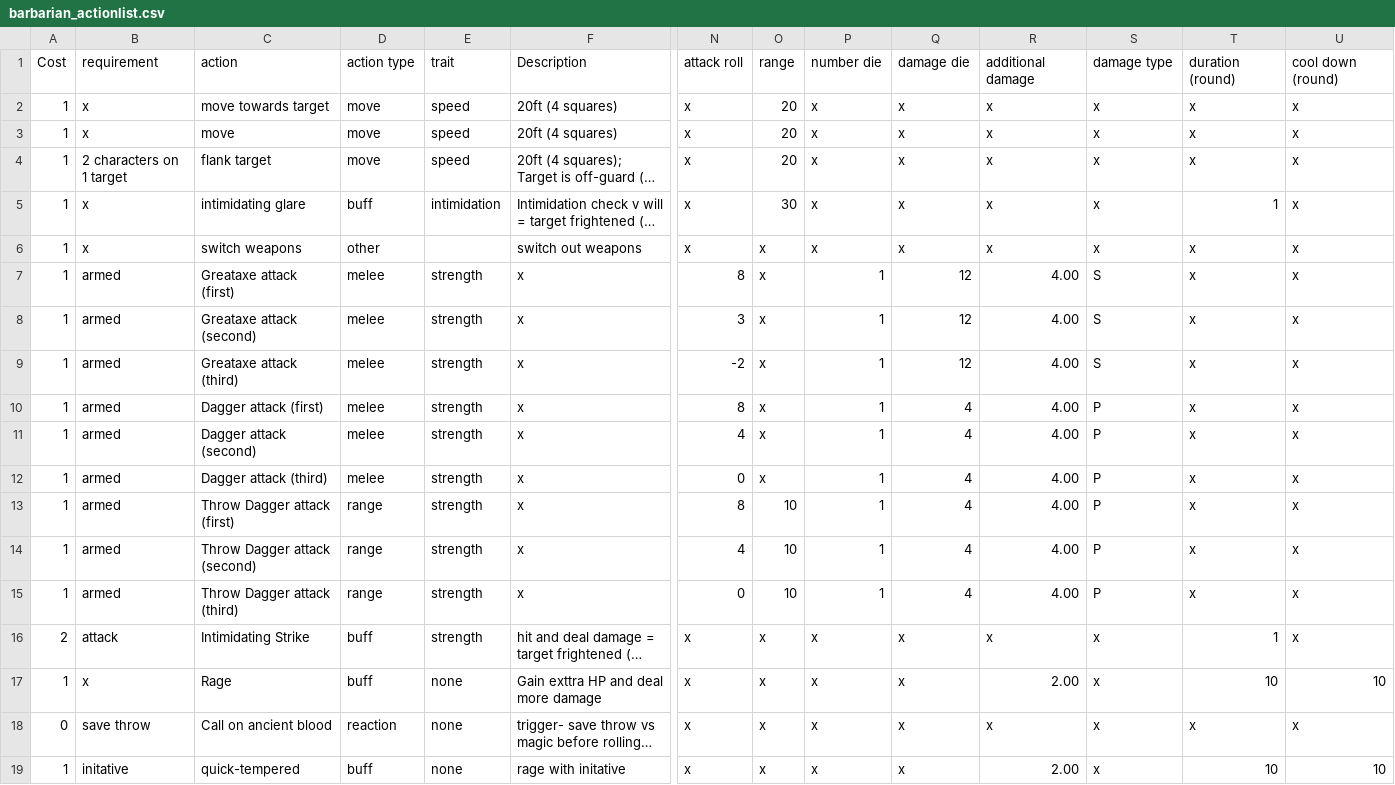
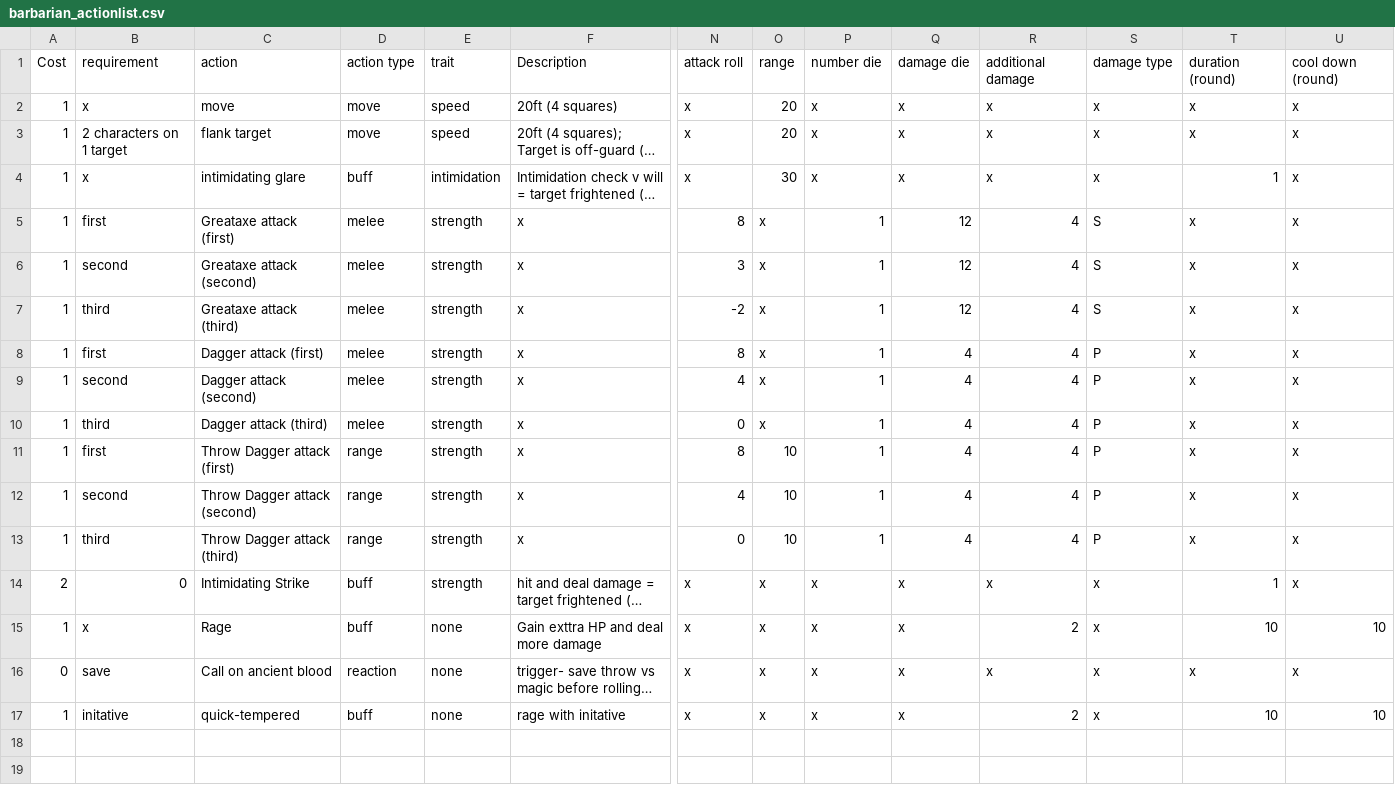
Before and after one commit to sarahmulloy/RL_pf2e_encounter_creater, a CSV file: build data/barbarian_actionlist.csv, drawn as a sheet; only a part is shown, gaps mark what is left out; long unchanged cells end in …; removed rows and columns are numbered as before the commit, all else as after; rows hold the shown columns only; the diff names each change by its address in the sheet, - before the commit and + after, or states it on an @@ line.

```diff
--- a/build data/barbarian_actionlist.csv
+++ b/build data/barbarian_actionlist.csv
-row 2: 1 | x | move towards target | move | speed | 20ft (4 squares) | x | 20 | x | x | x | x | x | x
-row 6: 1 | x | switch weapons | other |  | switch out weapons | x | x | x | x | x | x | x | x
-B5: armed
+B5: first
-R5:R13: 4.00
+R5:R13: 4
-B6: armed
+B6: second
-B7: armed
+B7: third
-B8: armed
+B8: first
-B9: armed
+B9: second
-B10: armed
+B10: third
-B11: armed
+B11: first
-B12: armed
+B12: second
-B13: armed
+B13: third
-B14: attack
+B14: 0
-R15: 2.00
+R15: 2
-B16: save throw
+B16: save
-R17: 2.00
+R17: 2
```
Also changed, not shown: build data/all_build_base_skills.csv, build data/all_build_base_stats.csv, 11 other files.
